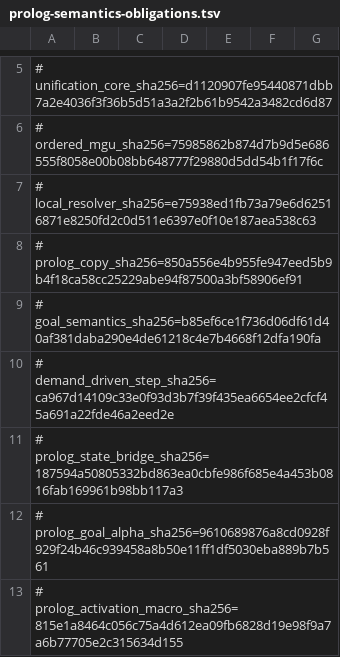
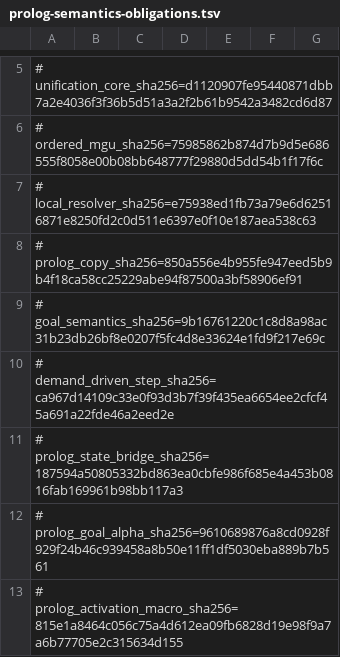
Before and after one commit to godelclaw/LeaTTa, a TSV file: diffbench/prolog-semantics-obligations.tsv, drawn as a sheet; only a part is shown, gaps mark what is left out.

```diff
--- a/diffbench/prolog-semantics-obligations.tsv
+++ b/diffbench/prolog-semantics-obligations.tsv
@@ -8,3 +8,3 @@
 # prolog_copy_sha256=850a556e4b955fe947eed5b9b4f18ca58cc25229abe94f87500a3bf58906ef91
-# goal_semantics_sha256=b85ef6ce1f736d06df61d40af381daba290e4de61218c4e7b4668f12dfa190fa
+# goal_semantics_sha256=9b16761220c1c8d8a98ac31b23db26bf8e0207f5fc4d8e33624e1fd9f217e69c
 # demand_driven_step_sha256=ca967d14109c33e0f93d3b7f39f435ea6654ee2cfcf45a691a22fde46a2eed2e
```
Also changed, not shown: 2 other files.
